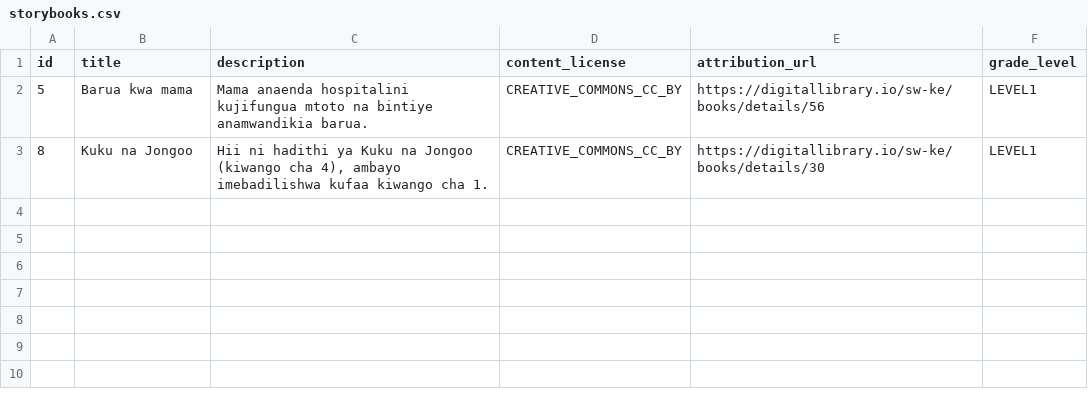
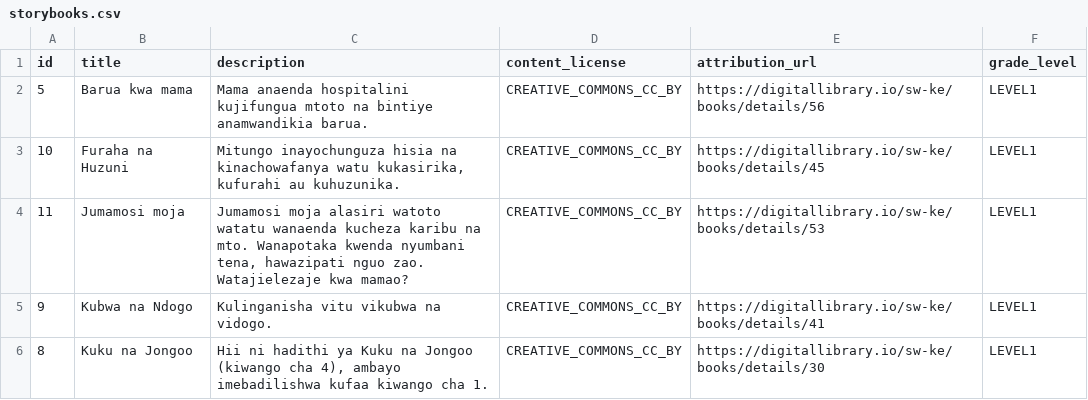
Before and after one commit to elimu-ai/webapp, a CSV file: src/main/resources/db/content_TEST/swa/storybooks.csv, drawn as a sheet; the diff names each change by its address in the sheet, - before the commit and + after, or states it on an @@ line.

Commit message:
#714 Extract content from ePUB storybook
- Swahili: Exported CSVs

```diff
--- a/src/main/resources/db/content_TEST/swa/storybooks.csv
+++ b/src/main/resources/db/content_TEST/swa/storybooks.csv
+row 3: 10 | Furaha na Huzuni | Mitungo inayochunguza hisia na kinachowafanya watu kukasirika, kufurahi au kuhuzunika. | CREATIVE_COMMONS_CC_BY | https://digitallibrary.io/sw-ke/books/details/45 | LEVEL1
+row 4: 11 | Jumamosi moja | Jumamosi moja alasiri watoto watatu wanaenda kucheza karibu na mto. Wanapotaka kwenda nyumbani tena, hawazipati nguo zao. Watajielezaje kwa mamao? | CREATIVE_COMMONS_CC_BY | https://digitallibrary.io/sw-ke/books/details/53 | LEVEL1
+row 5: 9 | Kubwa na Ndogo | Kulinganisha vitu vikubwa na vidogo. | CREATIVE_COMMONS_CC_BY | https://digitallibrary.io/sw-ke/books/details/41 | LEVEL1
```
Also changed, not shown: src/main/resources/db/content_TEST/swa/allophones.csv, src/main/resources/db/content_TEST/swa/letters.csv, 1 other file.
